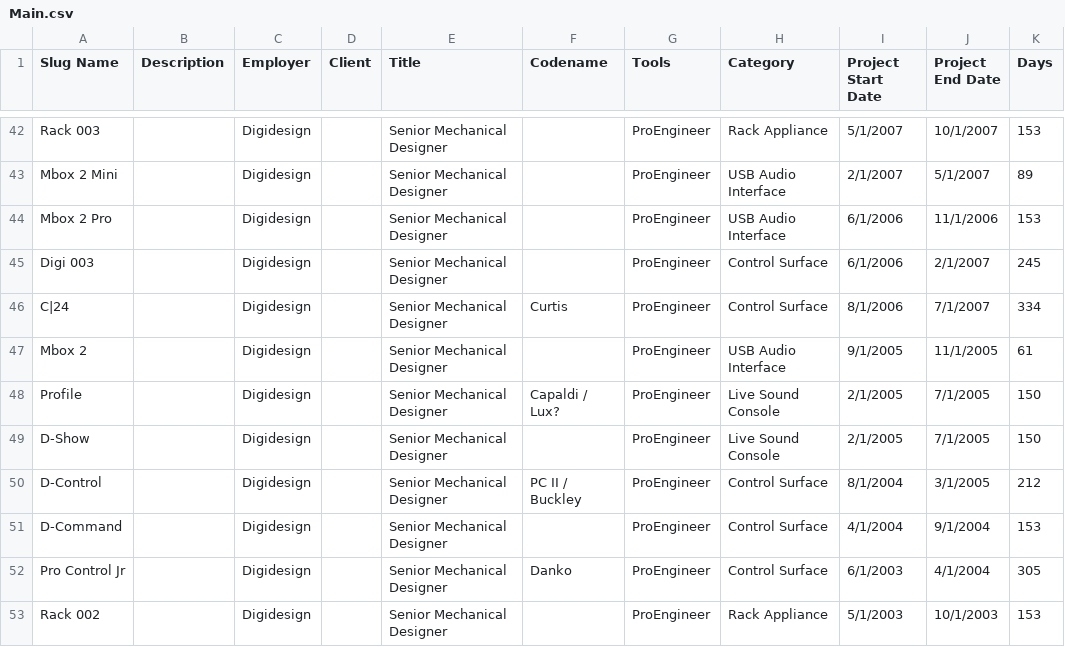
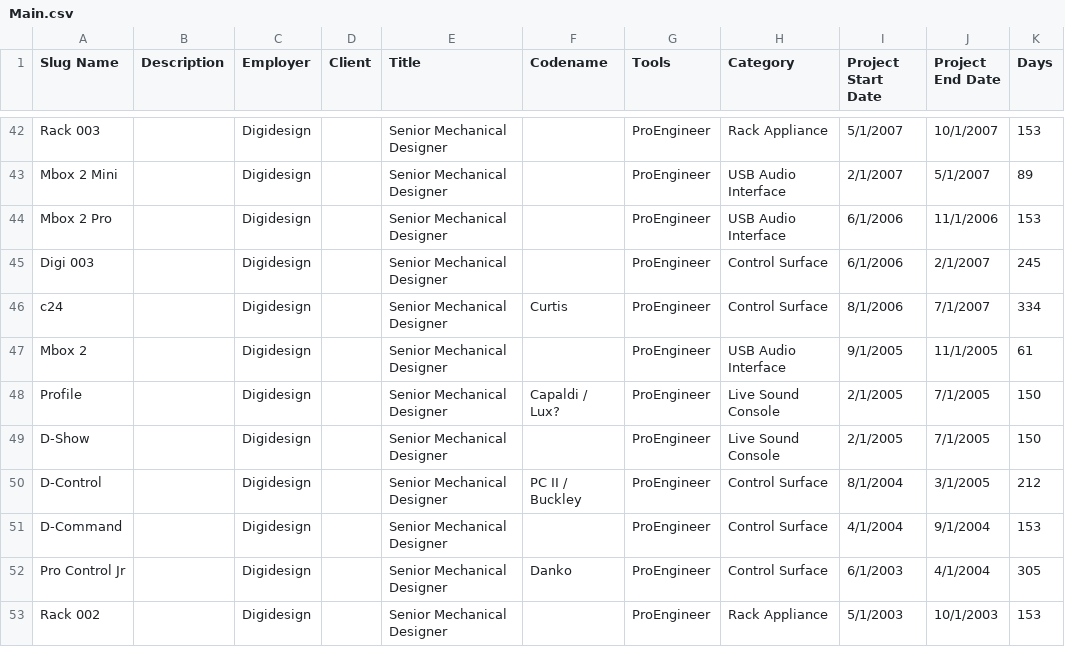
Before and after one commit to mechanistic-org/portfolio, a CSV file: data_source/Main.csv, drawn as a sheet; only a part is shown, gaps mark what is left out; the diff names each change by its address in the sheet, - before the commit and + after, or states it on an @@ line.

```diff
--- a/data_source/Main.csv
+++ b/data_source/Main.csv
-A46 (Slug Name): C|24
+A46 (Slug Name): c24
```
Also changed, not shown: 7 other files.
